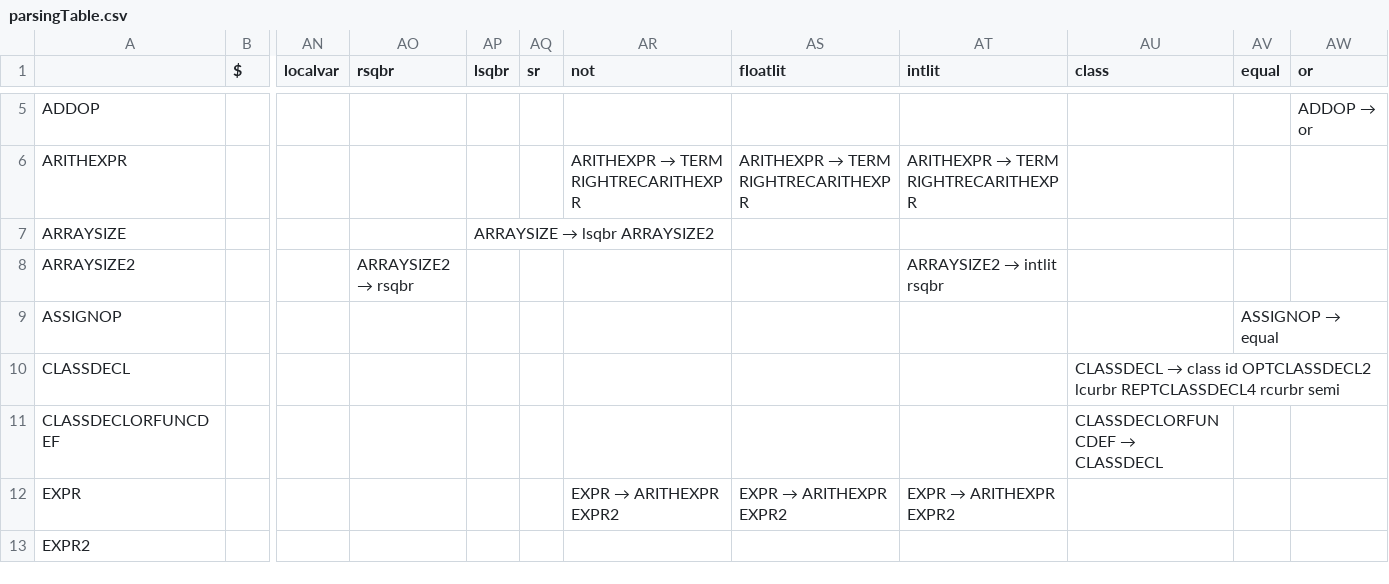
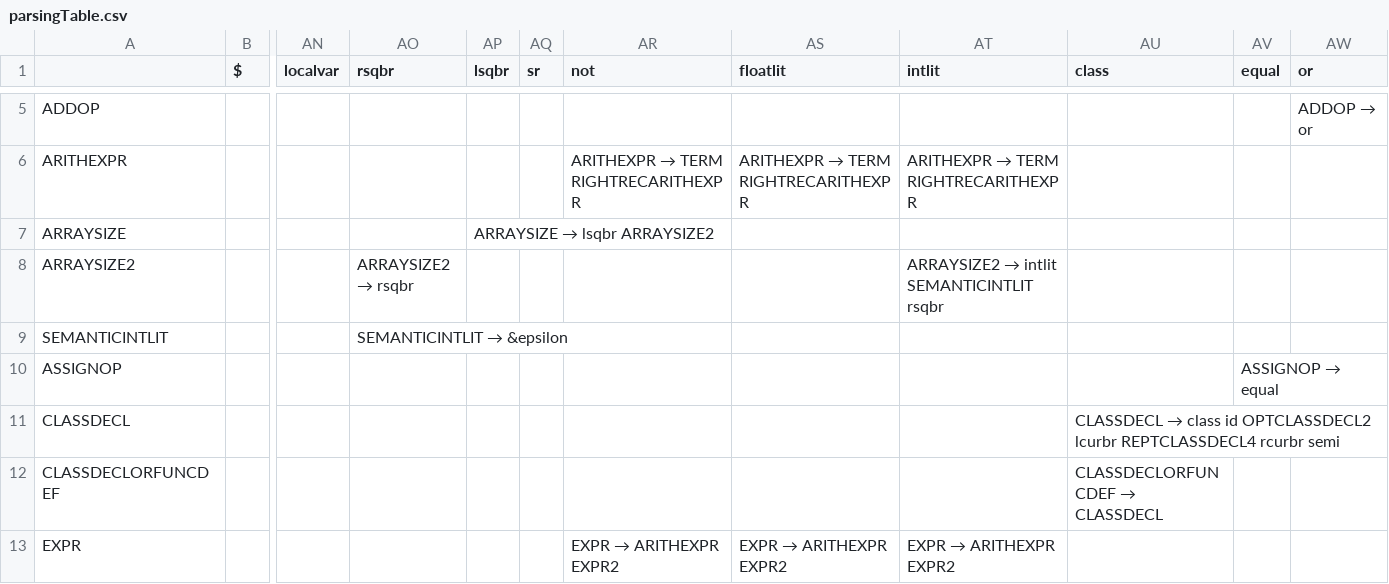
Before and after one commit to Andre-Ibrahim/COMP-442, a CSV file: src/syntactical_analysis/parsingTable.csv, drawn as a sheet; only a part is shown, gaps mark what is left out; the shorter side is filled out with more unchanged rows; rows hold the shown columns only; the diff names each change by its address in the sheet, - before the commit and + after, or states it on an @@ line.

Commit message:
added arraysize

```diff
--- a/src/syntactical_analysis/parsingTable.csv
+++ b/src/syntactical_analysis/parsingTable.csv
@@ AT8 (intlit): ARRAYSIZE2 → intlit rsqbr → ARRAYSIZE2 → intlit SEMANTICINTLIT rsqbr @@
+row 9: SEMANTICINTLIT |  |  | SEMANTICINTLIT → &epsilon
```
Also changed, not shown: 6 other files.
